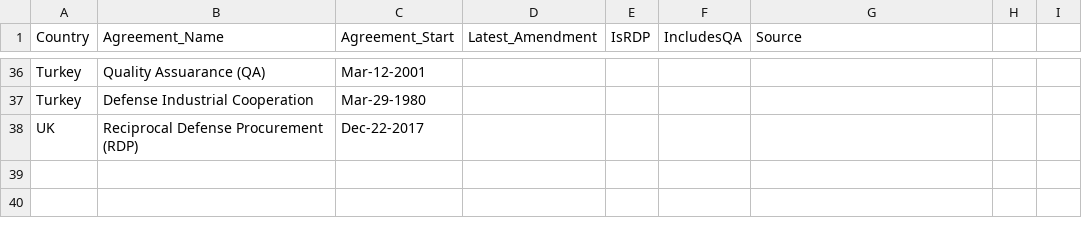
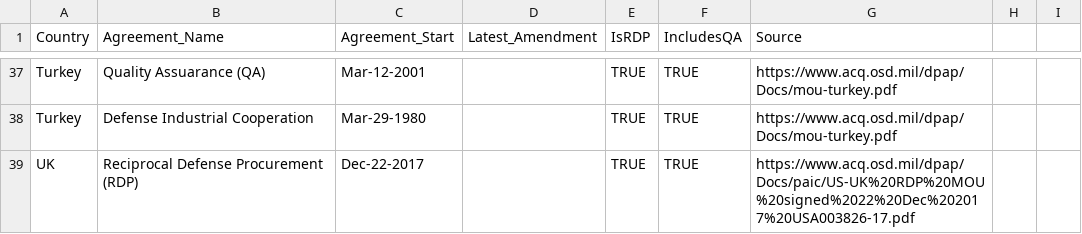
Before and after one commit to CSISdefense/Lookup-Tables, a CSV file: location/RDP_QA.csv, drawn as a sheet; only a part is shown, gaps mark what is left out; addresses are those after the commit; the diff covers the shown part only; the diff names each change by its address in the sheet, - before the commit and + after, or states it on an @@ line.

```diff
--- a/location/RDP_QA.csv
+++ b/location/RDP_QA.csv
-E37:E39 (IsRDP): (empty)
+E37:E39 (IsRDP): TRUE
-F37:F39 (IncludesQA): (empty)
+F37:F39 (IncludesQA): TRUE
-G37:G38 (Source): (empty)
+G37:G38 (Source): https://www.acq.osd.mil/dpap/Docs/mou-turkey.pdf
-G39 (Source): (empty)
+G39 (Source): https://www.acq.osd.mil/dpap/Docs/paic/US-UK%20RDP%20MOU%20signed%2022%20Dec%202017%20USA003826-17.pdf
```
Also changed, not shown: 1 added row and 96 edited cells elsewhere in this file.
